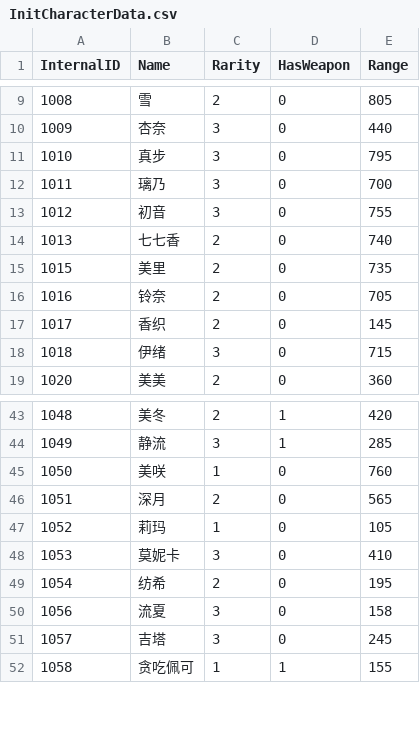
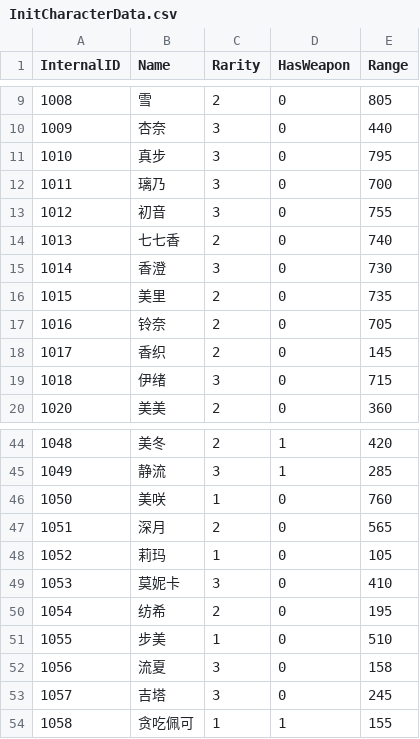
Before and after one commit to acaly/PcrBattleChannel, a CSV file: Models/InitCharacterData.csv, drawn as a sheet; only a part is shown, gaps mark what is left out.

```diff
--- a/Models/InitCharacterData.csv
+++ b/Models/InitCharacterData.csv
@@ -14,2 +14,3 @@ InternalID,Name,Rarity,HasWeapon,Range
 1013,七七香,2,0,740
+1014,香澄,3,0,730
 1015,美里,2,0,735
@@ -49,2 +50,3 @@ InternalID,Name,Rarity,HasWeapon,Range
 1054,纺希,2,0,195
+1055,步美,1,0,510
 1056,流夏,3,0,158
```
Also changed, not shown: 3 other files.
